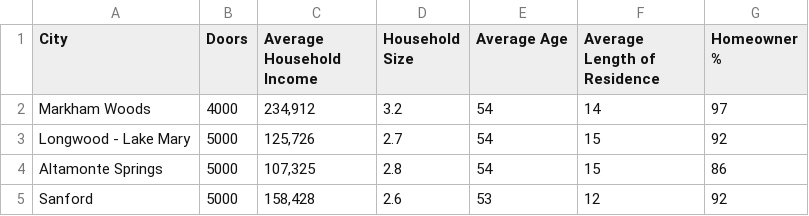
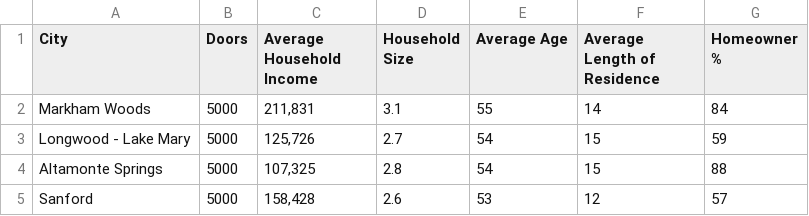
Before and after one commit to kanderson102/localspotlightmail, a CSV file: data/town averages.csv, drawn as a sheet.

Commit message:
Update Markham Woods map, set doors to 5000, update pricing to 595/1095/395 and sync town averages

```diff
--- a/data/town averages.csv
+++ b/data/town averages.csv
@@ -1,5 +1,5 @@
 City,Doors,Average Household Income,Household Size,Average Age,Average Length of Residence,Homeowner %
-Markham Woods,4000,"234,912",3.2,54,14,97
-Longwood - Lake Mary,5000,"125,726",2.7,54,15,92
-Altamonte Springs,5000,"107,325",2.8,54,15,86
-Sanford,5000,"158,428",2.6,53,12,92
+Markham Woods,5000,"211,831",3.1,55,14,84
+Longwood - Lake Mary,5000,"125,726",2.7,54,15,59
+Altamonte Springs,5000,"107,325",2.8,54,15,88
+Sanford,5000,"158,428",2.6,53,12,57
```
Also changed, not shown: 4 other files.
